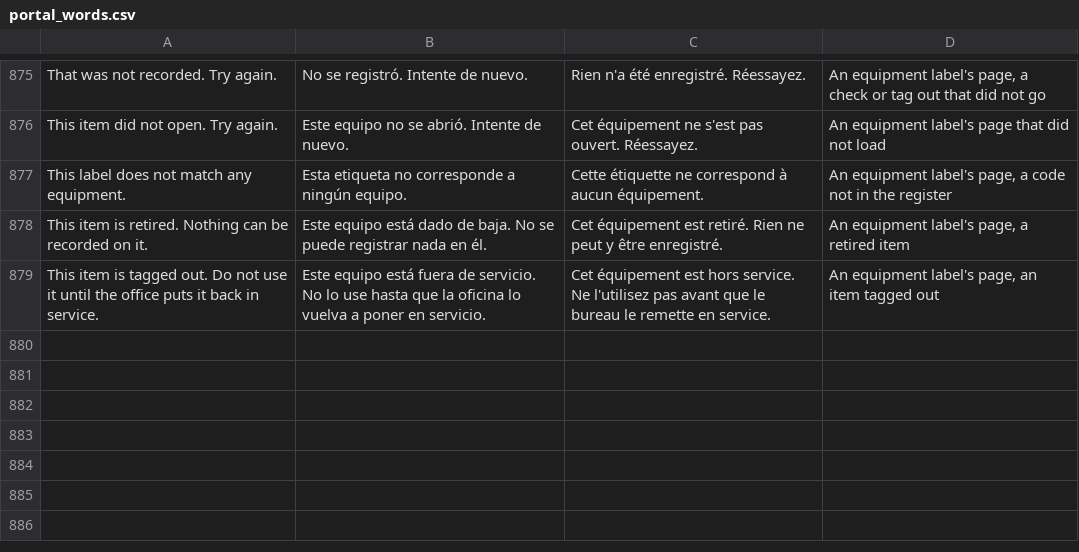
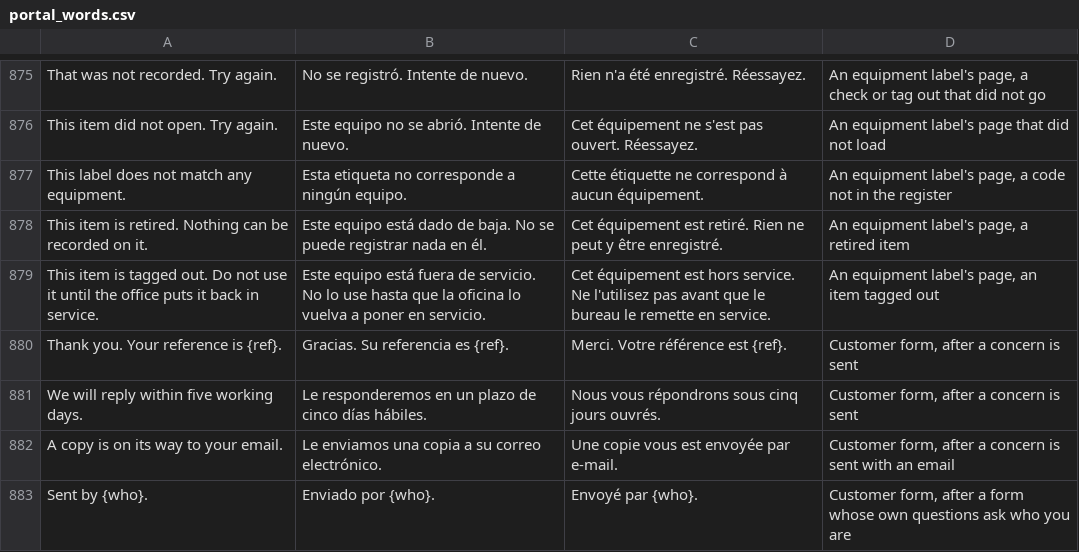
Before and after one commit to isouadda/ocsa-staff-portal, a CSV file: translation/portal_words.csv, drawn as a sheet; only a part is shown, gaps mark what is left out.

```diff
--- a/translation/portal_words.csv
+++ b/translation/portal_words.csv
@@ -879 +879,5 @@ This item is retired. Nothing can be recorded on it.,Este equipo está dado de b
 This item is tagged out. Do not use it until the office puts it back in service.,Este equipo está fuera de servicio. No lo use hasta que la oficina lo vuelva a poner en servicio.,Cet équipement est hors service. Ne l'utilisez pas avant que le bureau le remette en service.,"An equipment label's page, an item tagged out"
+Thank you. Your reference is {ref}.,Gracias. Su referencia es {ref}.,Merci. Votre référence est {ref}.,"Customer form, after a concern is sent"
+We will reply within five working days.,Le responderemos en un plazo de cinco días hábiles.,Nous vous répondrons sous cinq jours ouvrés.,"Customer form, after a concern is sent"
+A copy is on its way to your email.,Le enviamos una copia a su correo electrónico.,Une copie vous est envoyée par e-mail.,"Customer form, after a concern is sent with an email"
+Sent by {who}.,Enviado por {who}.,Envoyé par {who}.,"Customer form, after a form whose own questions ask who you are"
```
Also changed, not shown: 3 other files.
